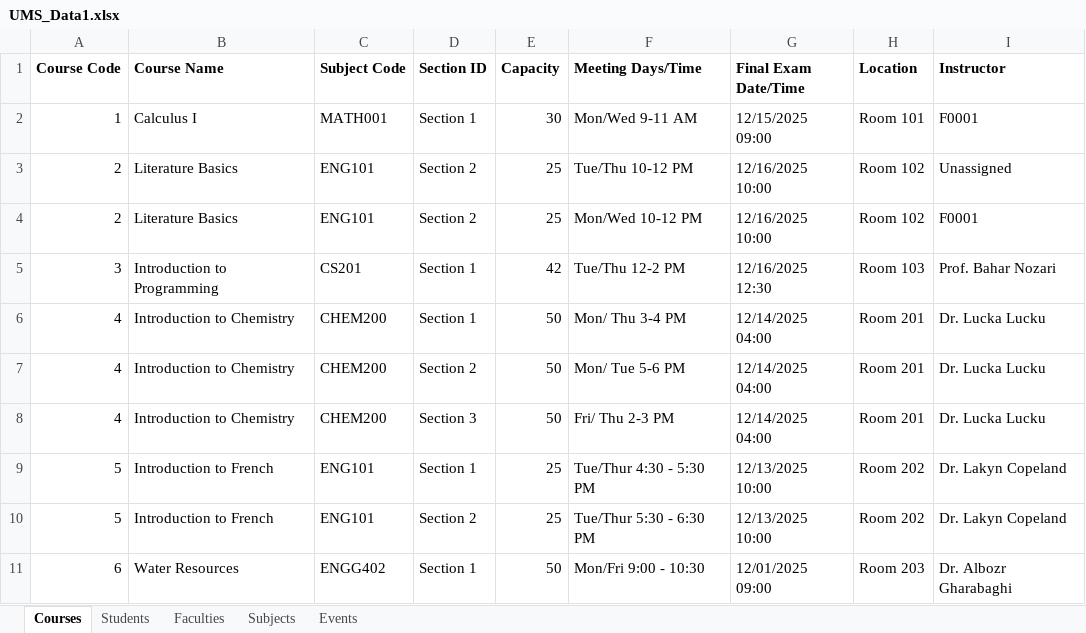
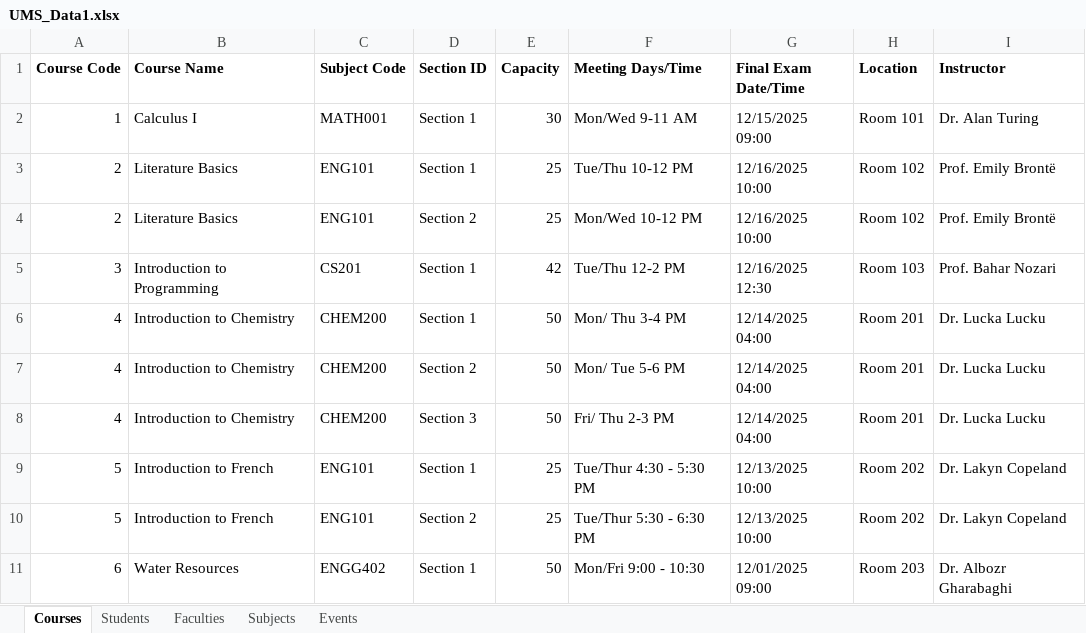
Before and after one commit to Chmunk-275/UniversityManagementApp, an Excel workbook: src/main/resources/UMS_Data1.xlsx, sheet Courses, drawn as a sheet; values as stored, in another font and other column widths than the file's, no borders; the diff names each change by its address in the sheet, - before the commit and + after, or states it on an @@ line.

```diff
--- a/src/main/resources/UMS_Data1.xlsx (sheet Courses)
+++ b/src/main/resources/UMS_Data1.xlsx (sheet Courses)
-I2 (Instructor): F0001
+I2 (Instructor): Dr. Alan Turing
-D3 (Section ID): Section 2
+D3 (Section ID): Section 1
-I3 (Instructor): Unassigned
+I3 (Instructor): Prof. Emily Brontë
-I4 (Instructor): F0001
+I4 (Instructor): Prof. Emily Brontë
```
Also changed, not shown: sheet Faculties, 4 other files.
